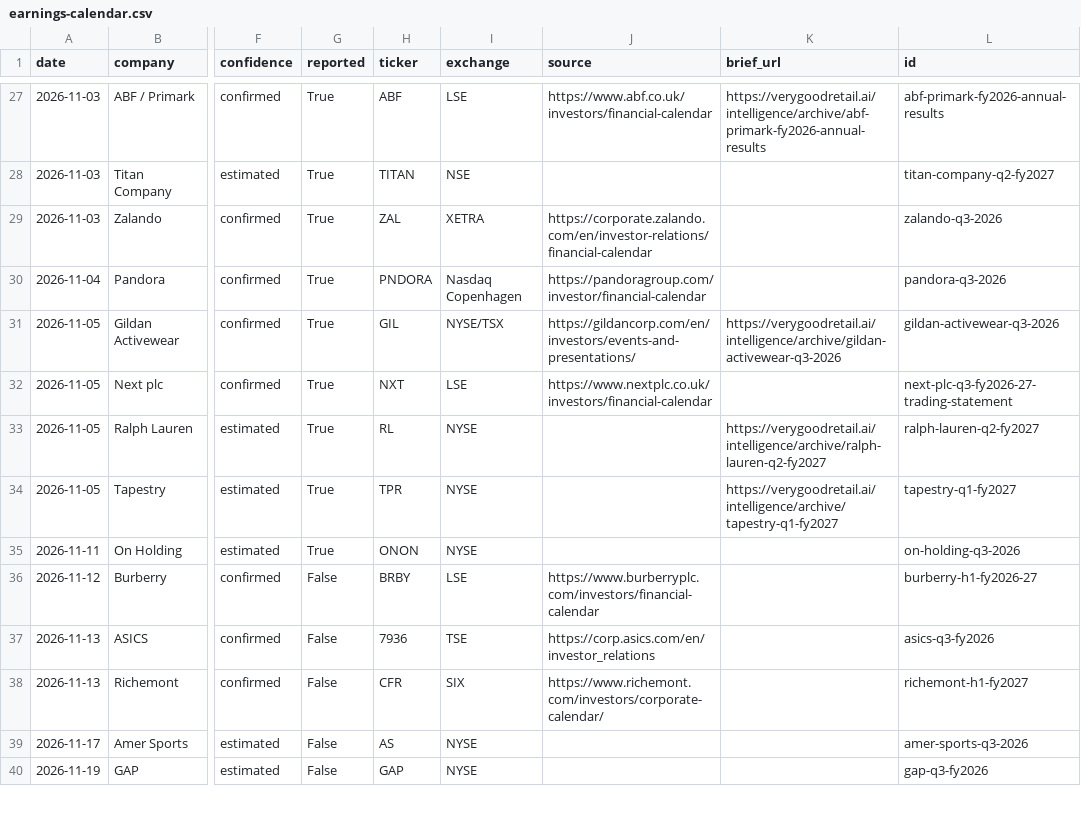
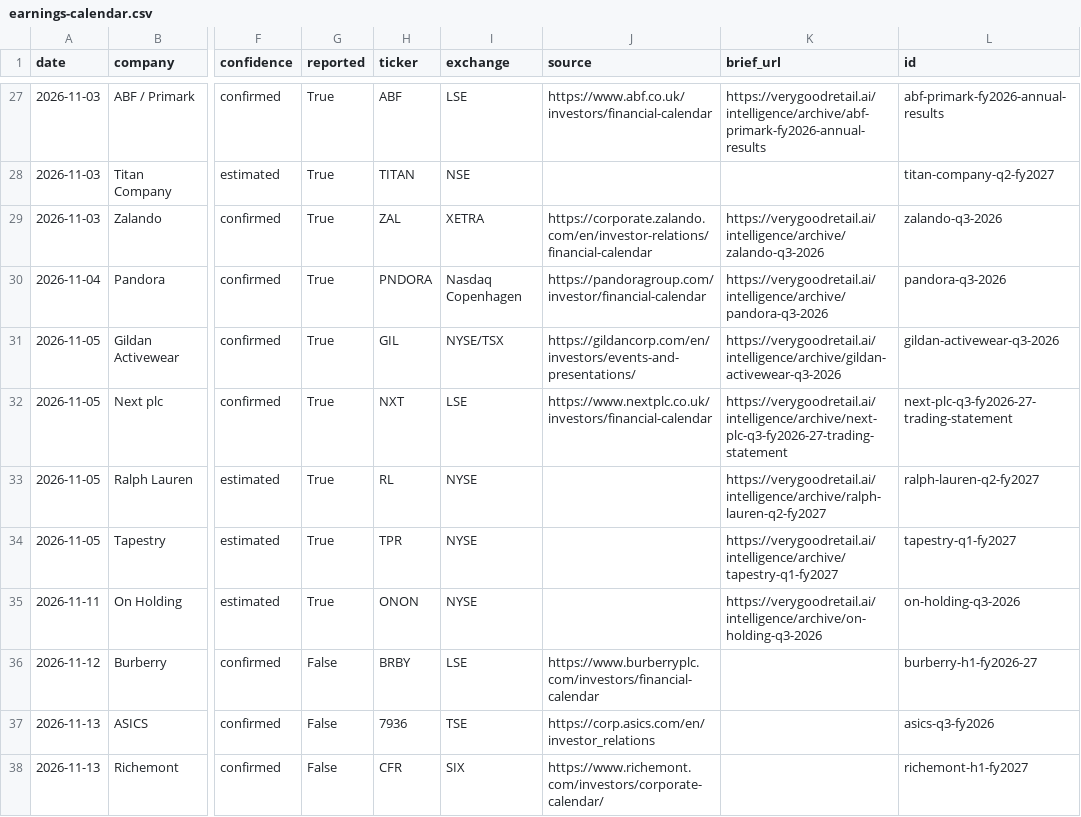
Before and after one commit to almarpause/vgr-earnings-calendar, a CSV file: earnings-calendar.csv, drawn as a sheet; only a part is shown, gaps mark what is left out; the shorter side is filled out with more unchanged rows; the diff names each change by its address in the sheet, - before the commit and + after, or states it on an @@ line.

Commit message:
Calendar update 2026-11-13

```diff
--- a/earnings-calendar.csv
+++ b/earnings-calendar.csv
-K29 (brief_url): (empty)
+K29 (brief_url): https://verygoodretail.ai/intelligence/archive/zalando-q3-2026
-K30 (brief_url): (empty)
+K30 (brief_url): https://verygoodretail.ai/intelligence/archive/pandora-q3-2026
-K32 (brief_url): (empty)
+K32 (brief_url): https://verygoodretail.ai/intelligence/archive/next-plc-q3-fy2026-27-trading-statement
-K35 (brief_url): (empty)
+K35 (brief_url): https://verygoodretail.ai/intelligence/archive/on-holding-q3-2026
```
Also changed, not shown: 2 other files.
